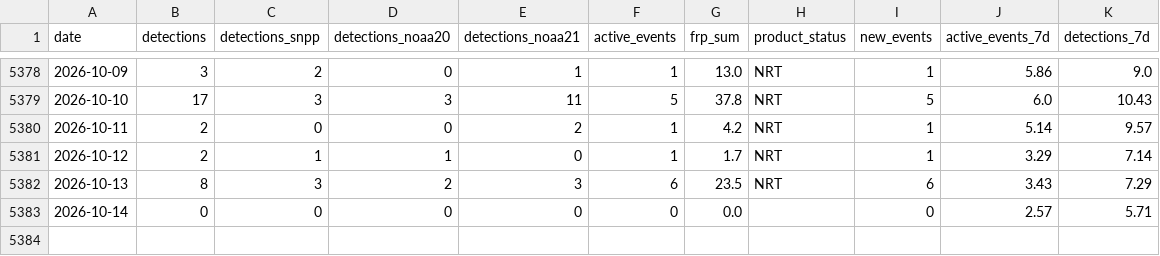
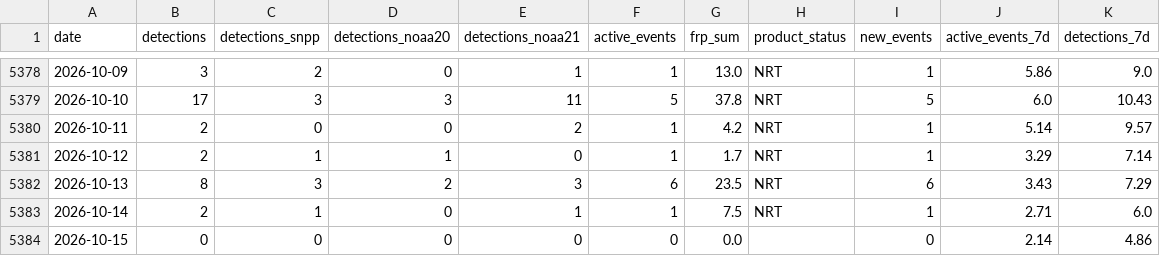
Before and after one commit to turtlestacker/uk-wildfire-satellite, a CSV file: data/processed/daily.csv, drawn as a sheet; only a part is shown, gaps mark what is left out.

```diff
--- a/data/processed/daily.csv
+++ b/data/processed/daily.csv
@@ -5382,2 +5382,3 @@ date,detections,detections_snpp,detections_noaa20,detections_noaa21,active_event
 2026-10-13,8,3,2,3,6,23.5,NRT,6,3.43,7.29
-2026-10-14,0,0,0,0,0,0.0,,0,2.57,5.71
+2026-10-14,2,1,0,1,1,7.5,NRT,1,2.71,6.0
+2026-10-15,0,0,0,0,0,0.0,,0,2.14,4.86
```
Also changed, not shown: data/processed/annual.csv, data/processed/monthly.csv, 16 other files.
